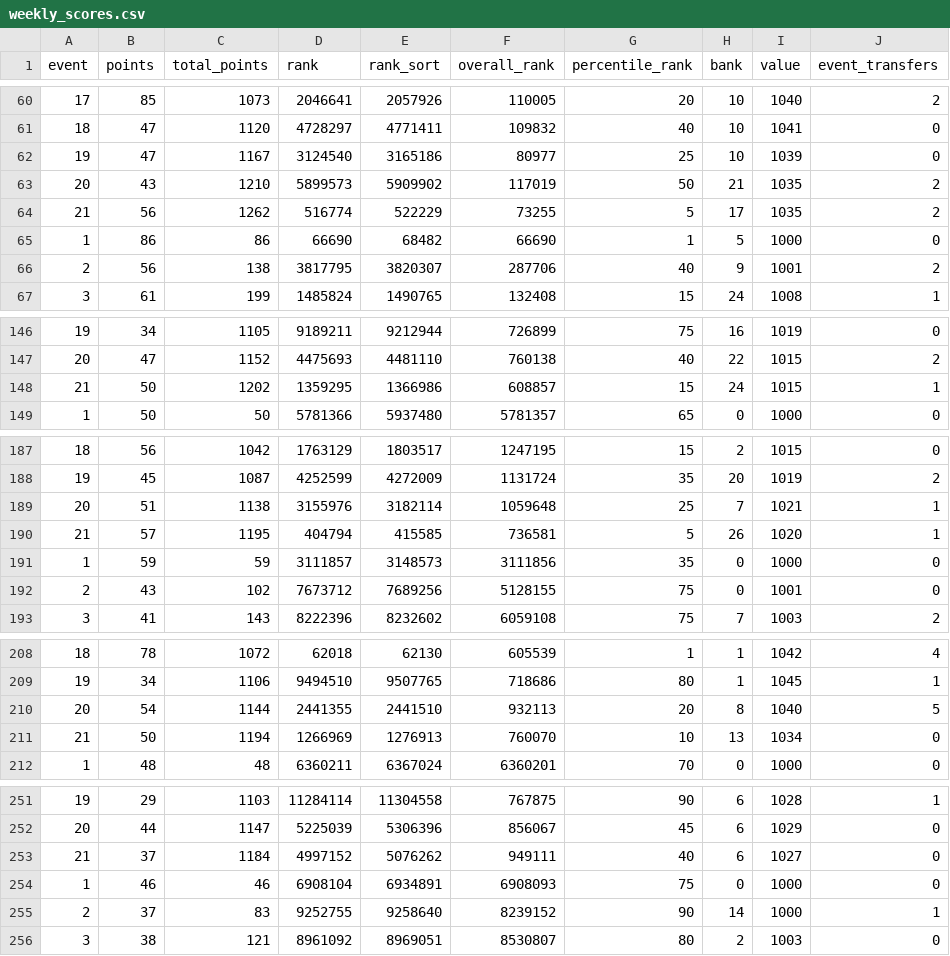
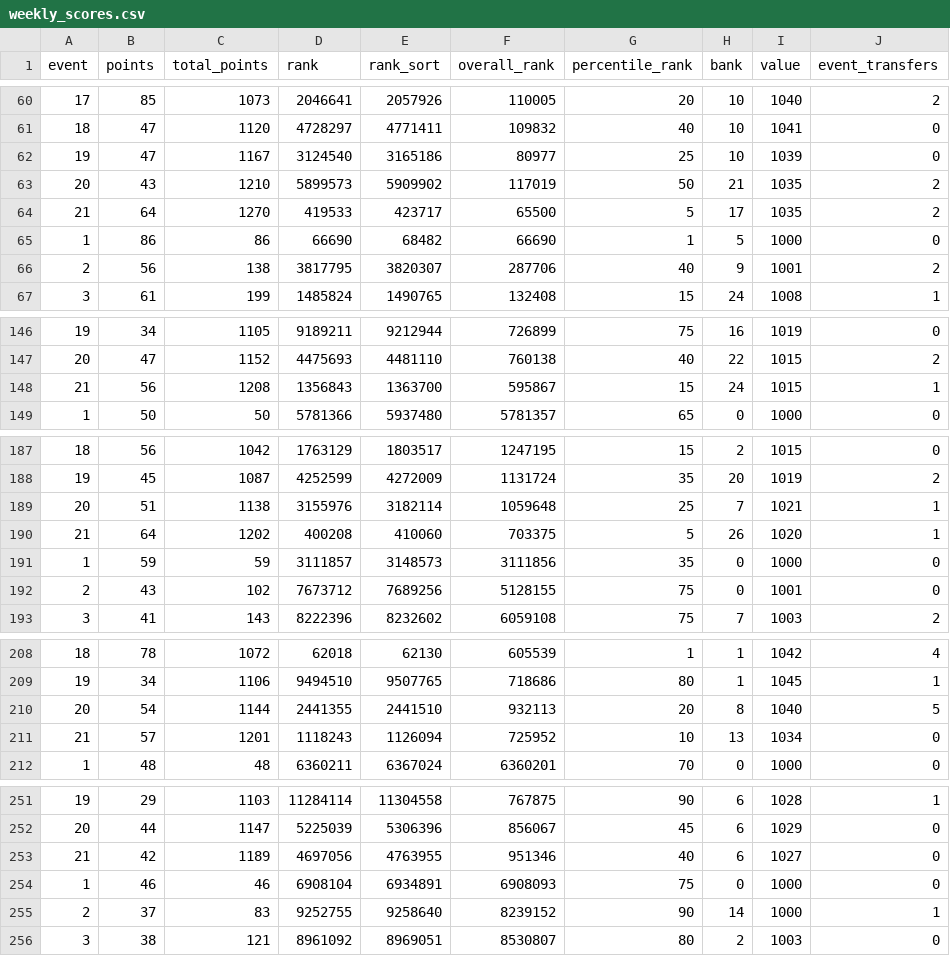
Before and after one commit to fluidraccoon/fpl-jager-crew, a CSV file: data/weekly_scores.csv, drawn as a sheet; only a part is shown, gaps mark what is left out; the diff covers the shown part only; the diff names each change by its address in the sheet, - before the commit and + after, or states it on an @@ line.

```diff
--- a/data/weekly_scores.csv
+++ b/data/weekly_scores.csv
-B64 (points): 56
+B64 (points): 64
-C64 (total_points): 1262
+C64 (total_points): 1270
-D64 (rank): 516774
+D64 (rank): 419533
-E64 (rank_sort): 522229
+E64 (rank_sort): 423717
-F64 (overall_rank): 73255
+F64 (overall_rank): 65500
-B148 (points): 50
+B148 (points): 56
-C148 (total_points): 1202
+C148 (total_points): 1208
-D148 (rank): 1359295
+D148 (rank): 1356843
-E148 (rank_sort): 1366986
+E148 (rank_sort): 1363700
-F148 (overall_rank): 608857
+F148 (overall_rank): 595867
-B190 (points): 57
+B190 (points): 64
-C190 (total_points): 1195
+C190 (total_points): 1202
-D190 (rank): 404794
+D190 (rank): 400208
-E190 (rank_sort): 415585
+E190 (rank_sort): 410060
-F190 (overall_rank): 736581
+F190 (overall_rank): 703375
-B211 (points): 50
+B211 (points): 57
-C211 (total_points): 1194
+C211 (total_points): 1201
-D211 (rank): 1266969
+D211 (rank): 1118243
-E211 (rank_sort): 1276913
+E211 (rank_sort): 1126094
-F211 (overall_rank): 760070
+F211 (overall_rank): 725952
-B253 (points): 37
+B253 (points): 42
-C253 (total_points): 1184
+C253 (total_points): 1189
-D253 (rank): 4997152
+D253 (rank): 4697056
-E253 (rank_sort): 5076262
+E253 (rank_sort): 4763955
-F253 (overall_rank): 949111
+F253 (overall_rank): 951346
```
Also changed, not shown: 1 added row, 1 removed row, 20 moved rows and 90 edited cells elsewhere in this file, data/chip_usage.csv.
